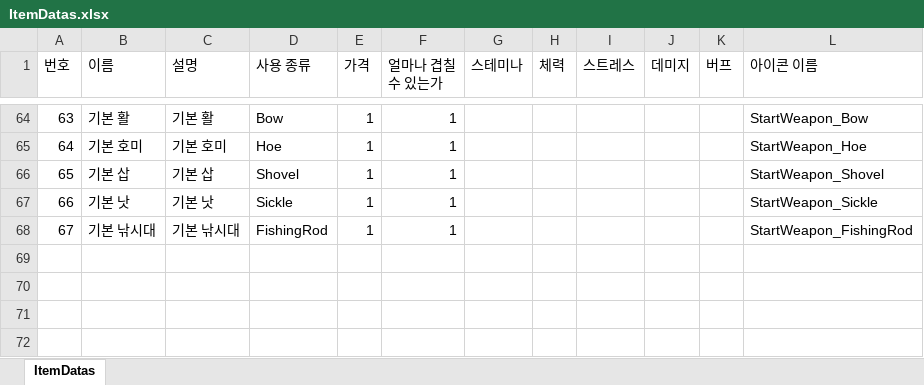
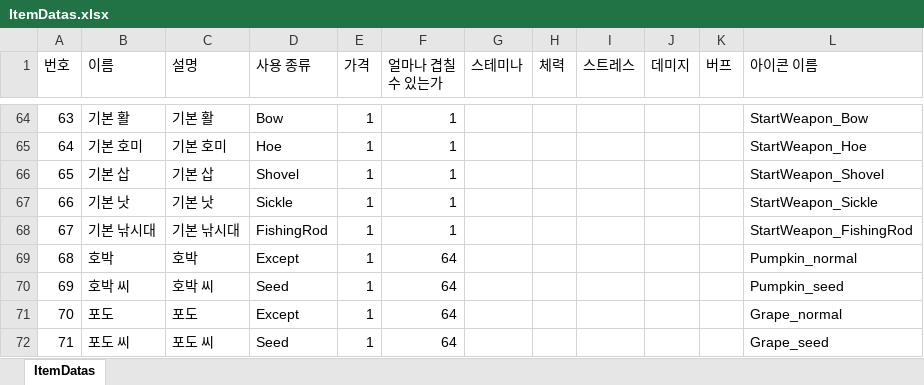
Before and after one commit to Yun-Jiyeol/Become_Celebrity_on_Farm, an Excel workbook: Assets/02.Scripts/02.Item/Datas/ItemDatas.xlsx, sheet ItemDatas, drawn as a sheet; only a part is shown, gaps mark what is left out; values as stored, in another font and other column widths than the file's, no borders; the diff names each change by its address in the sheet, - before the commit and + after, or states it on an @@ line.

```diff
--- a/Assets/02.Scripts/02.Item/Datas/ItemDatas.xlsx (sheet ItemDatas)
+++ b/Assets/02.Scripts/02.Item/Datas/ItemDatas.xlsx (sheet ItemDatas)
+row 69: 68 | 호박 | 호박 | Except | 1 | 64 |  |  |  |  |  | Pumpkin_normal
+row 70: 69 | 호박 씨 | 호박 씨 | Seed | 1 | 64 |  |  |  |  |  | Pumpkin_seed
+row 71: 70 | 포도 | 포도 | Except | 1 | 64 |  |  |  |  |  | Grape_normal
+row 72: 71 | 포도 씨 | 포도 씨 | Seed | 1 | 64 |  |  |  |  |  | Grape_seed
```
Also changed, not shown: 9 other files.
